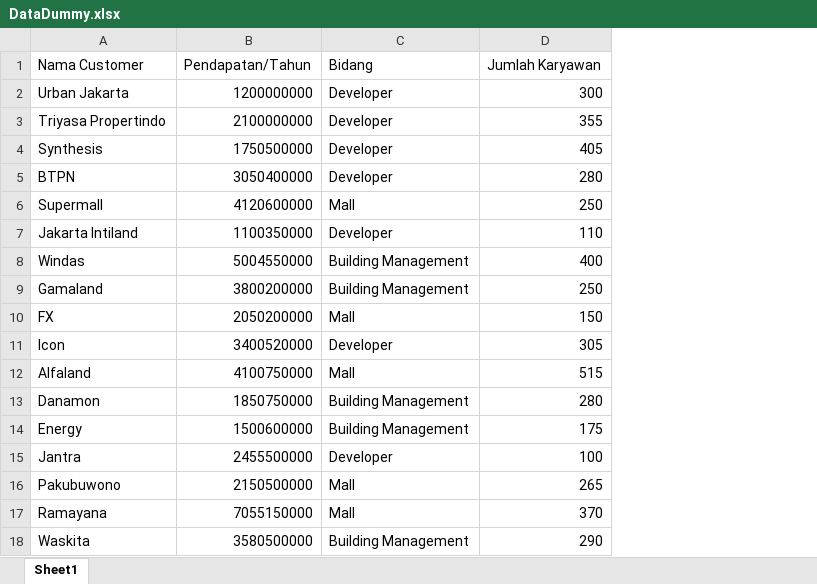
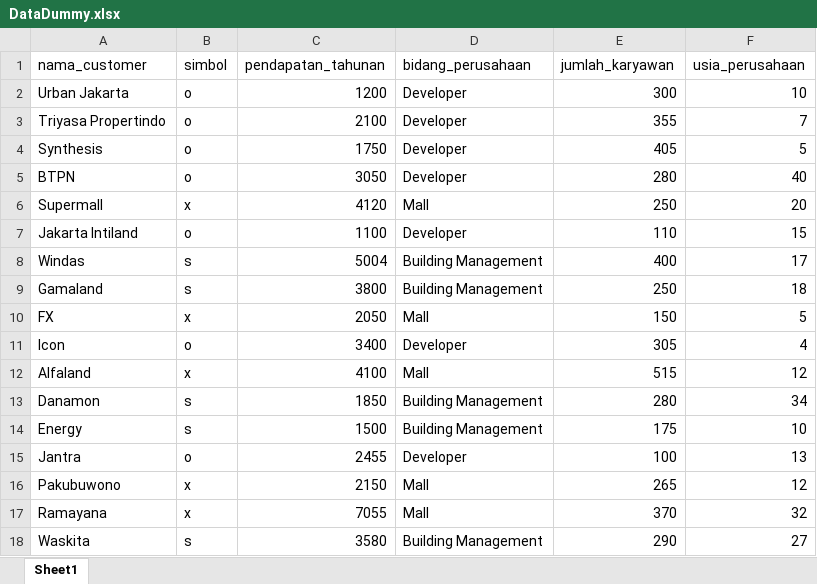
Before and after one commit to panoet/pt-ifca-customer-segmentation, an Excel workbook: DataDummy.xlsx, sheet Sheet1, drawn as a sheet; values as stored, in another font and other column widths than the file's, no borders; removed rows and columns are numbered as before the commit, all else as after; the diff names each change by its address in the sheet, - before the commit and + after, or states it on an @@ line.

Commit message:
added new data dummy

```diff
--- a/DataDummy.xlsx (sheet Sheet1)
+++ b/DataDummy.xlsx (sheet Sheet1)
-column B, rows 2-18: 1200000000 | 2100000000 | 1750500000 | 3050400000 | 4120600000 | 1100350000 | 5004550000 | 3800200000 | 2050200000 | 3400520000 | 4100750000 | 1850750000 | 1500600000 | 2455500000 | 2150500000 | 7055150000 | 3580500000
+column B, rows 2-18: o | o | o | o | x | o | s | s | x | o | x | s | s | o | x | x | s
+column C, rows 2-18: 1200 | 2100 | 1750 | 3050 | 4120 | 1100 | 5004 | 3800 | 2050 | 3400 | 4100 | 1850 | 1500 | 2455 | 2150 | 7055 | 3580
+column F, rows 2-18: 10 | 7 | 5 | 40 | 20 | 15 | 17 | 18 | 5 | 4 | 12 | 34 | 10 | 13 | 12 | 32 | 27
-row 1: Nama Customer | Pendapatan/Tahun | Bidang | Jumlah Karyawan
+row 1: nama_customer | simbol | pendapatan_tahunan | bidang_perusahaan | jumlah_karyawan | usia_perusahaan
```
Also changed, not shown: 1 other file.
